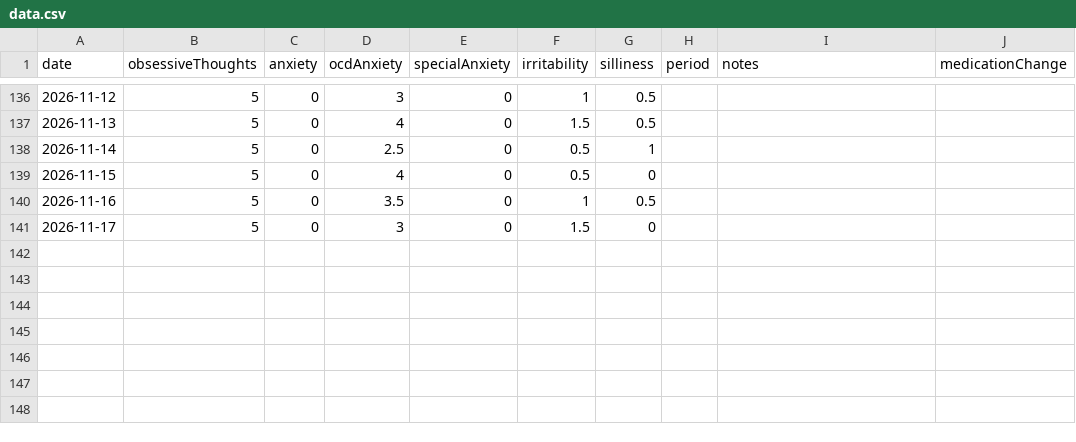
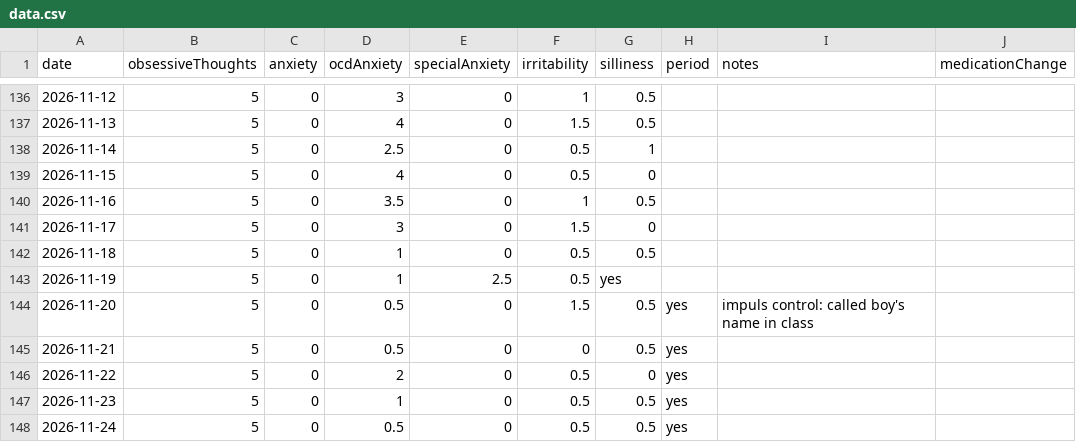
Before and after one commit to AlexGilarowski/symptom-tracking-chart, a CSV file: data.csv, drawn as a sheet; only a part is shown, gaps mark what is left out.

Commit message:
Update symptom data

```diff
--- a/data.csv
+++ b/data.csv
@@ -141 +141,8 @@ date,obsessiveThoughts,anxiety,ocdAnxiety,specialAnxiety,irritability,silliness,
 2026-11-17,5,0,3,0,1.5,0,,,
+2026-11-18,5,0,1,0,0.5,0.5,,,
+2026-11-19,5,0,1,2.5,0.5,yes,,
+2026-11-20,5,0,0.5,0,1.5,0.5,yes,impuls control: called boy's name in class,
+2026-11-21,5,0,0.5,0,0,0.5,yes,,
+2026-11-22,5,0,2,0,0.5,0,yes,,
+2026-11-23,5,0,1,0,0.5,0.5,yes,,
+2026-11-24,5,0,0.5,0,0.5,0.5,yes,,
```
